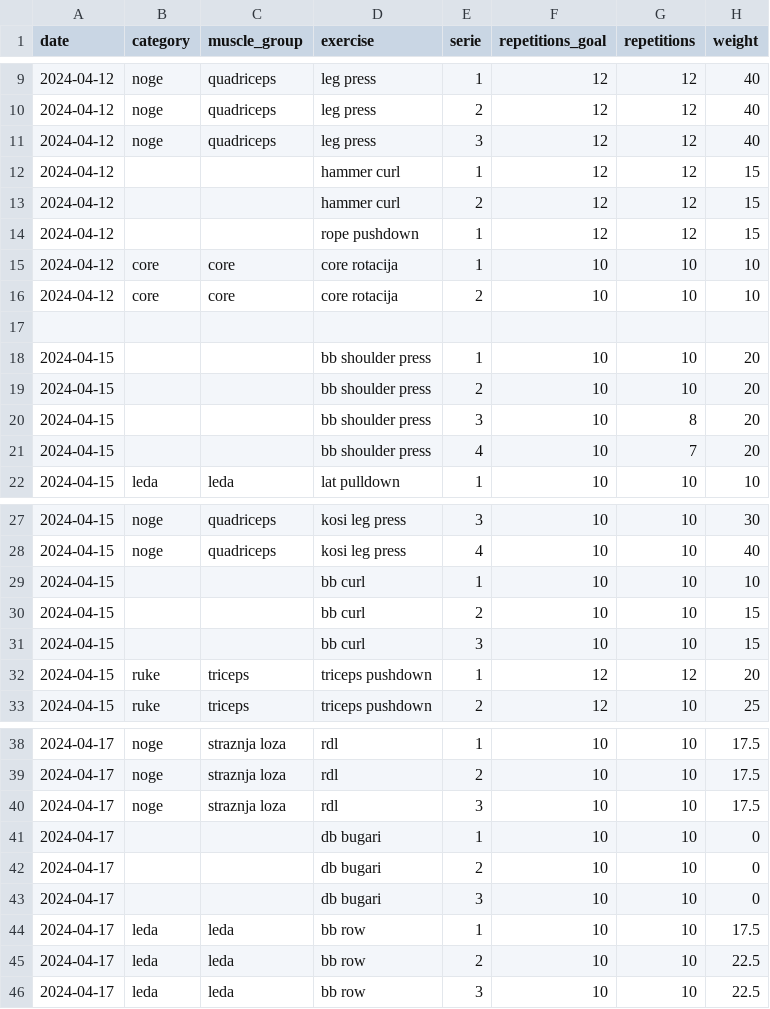
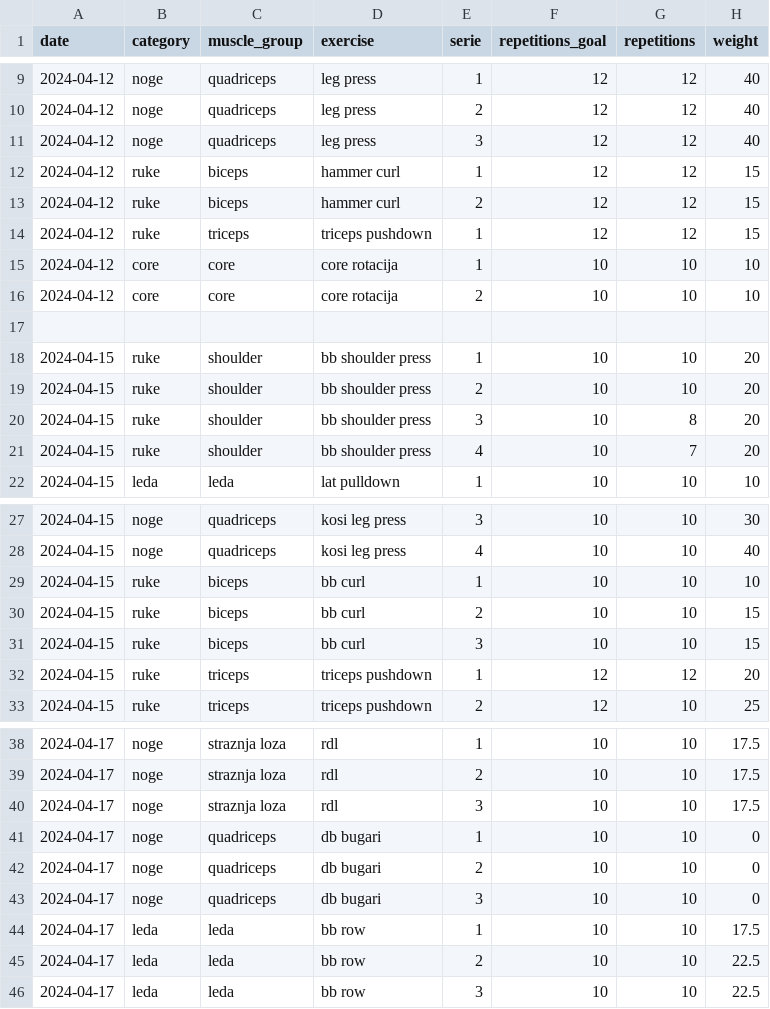
Before and after one commit to PtahSeker/psw-workout, a CSV file: data.csv, drawn as a sheet; only a part is shown, gaps mark what is left out.

```diff
--- a/data.csv
+++ b/data.csv
@@ -11,5 +11,5 @@ date,category,muscle_group,exercise,serie,repetitions_goal,repetitions,weight
 2024-04-12,noge,quadriceps,leg press,3,12,12,40
-2024-04-12,,,hammer curl,1,12,12,15
-2024-04-12,,,hammer curl,2,12,12,15
-2024-04-12,,,rope pushdown,1,12,12,15
+2024-04-12,ruke,biceps,hammer curl,1,12,12,15
+2024-04-12,ruke,biceps,hammer curl,2,12,12,15
+2024-04-12,ruke,triceps,triceps pushdown,1,12,12,15
 2024-04-12,core,core,core rotacija,1,10,10,10
@@ -17,6 +17,6 @@ date,category,muscle_group,exercise,serie,repetitions_goal,repetitions,weight
 
-2024-04-15,,,bb shoulder press,1,10,10,20
-2024-04-15,,,bb shoulder press,2,10,10,20
-2024-04-15,,,bb shoulder press,3,10,8,20
-2024-04-15,,,bb shoulder press,4,10,7,20
+2024-04-15,ruke,shoulder,bb shoulder press,1,10,10,20
+2024-04-15,ruke,shoulder,bb shoulder press,2,10,10,20
+2024-04-15,ruke,shoulder,bb shoulder press,3,10,8,20
+2024-04-15,ruke,shoulder,bb shoulder press,4,10,7,20
 2024-04-15,leda,leda,lat pulldown,1,10,10,10
@@ -28,5 +28,5 @@ date,category,muscle_group,exercise,serie,repetitions_goal,repetitions,weight
 2024-04-15,noge,quadriceps,kosi leg press,4,10,10,40
-2024-04-15,,,bb curl,1,10,10,10
-2024-04-15,,,bb curl,2,10,10,15
-2024-04-15,,,bb curl,3,10,10,15
+2024-04-15,ruke,biceps,bb curl,1,10,10,10
+2024-04-15,ruke,biceps,bb curl,2,10,10,15
+2024-04-15,ruke,biceps,bb curl,3,10,10,15
 2024-04-15,ruke,triceps,triceps pushdown,1,12,12,20
@@ -40,5 +40,5 @@ date,category,muscle_group,exercise,serie,repetitions_goal,repetitions,weight
 2024-04-17,noge,straznja loza,rdl,3,10,10,17.5
-2024-04-17,,,db bugari,1,10,10,0
-2024-04-17,,,db bugari,2,10,10,0
-2024-04-17,,,db bugari,3,10,10,0
+2024-04-17,noge,quadriceps,db bugari,1,10,10,0
+2024-04-17,noge,quadriceps,db bugari,2,10,10,0
+2024-04-17,noge,quadriceps,db bugari,3,10,10,0
 2024-04-17,leda,leda,bb row,1,10,10,17.5
```
Also changed, not shown: 5 other files.
